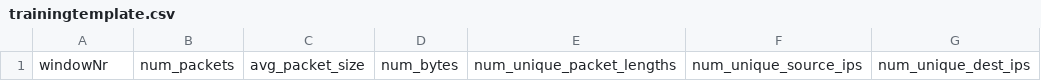
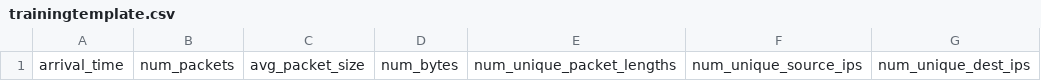
Before and after one commit to ddosgrid/ddosgrid-v2, a CSV file: ml/trainingtemplate.csv, drawn as a sheet; only a part is shown; the diff names each change by its address in the sheet, - before the commit and + after, or states it on an @@ line.

Commit message:
match training template to miner output

```diff
--- a/ml/trainingtemplate.csv
+++ b/ml/trainingtemplate.csv
-A1: windowNr
+A1: arrival_time
```
